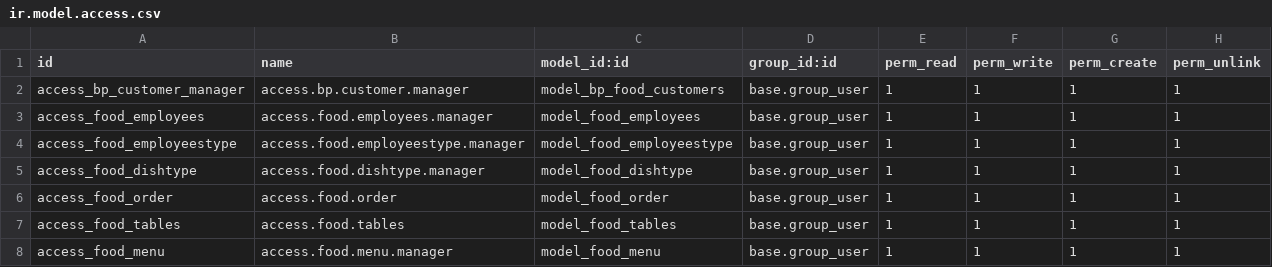
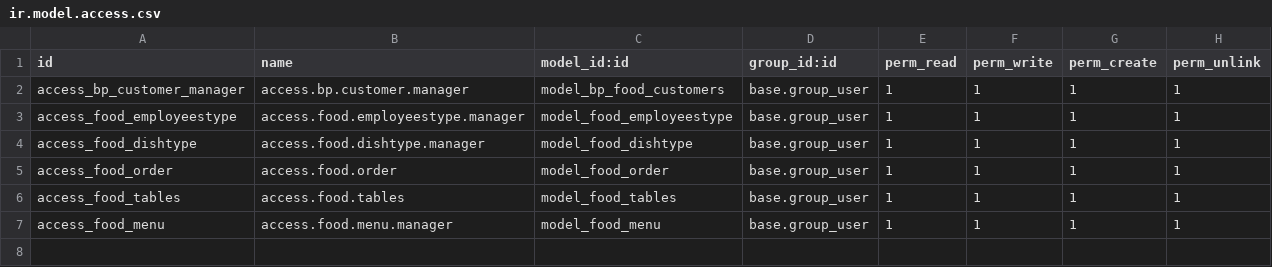
Before and after one commit to saloniverma8/Odoo-training, a CSV file: bloopark-addons/bp_food/security/ir.model.access.csv, drawn as a sheet.

Commit message:
Employee Tree and Form View inherited

```diff
--- a/bloopark-addons/bp_food/security/ir.model.access.csv
+++ b/bloopark-addons/bp_food/security/ir.model.access.csv
@@ -2,3 +2,2 @@ id,name,model_id:id,group_id:id,perm_read,perm_write,perm_create,perm_unlink
 access_bp_customer_manager,access.bp.customer.manager,model_bp_food_customers,base.group_user,1,1,1,1
-access_food_employees,access.food.employees.manager,model_food_employees,base.group_user,1,1,1,1
 access_food_employeestype,access.food.employeestype.manager,model_food_employeestype,base.group_user,1,1,1,1
```
Also changed, not shown: 2 other files.
